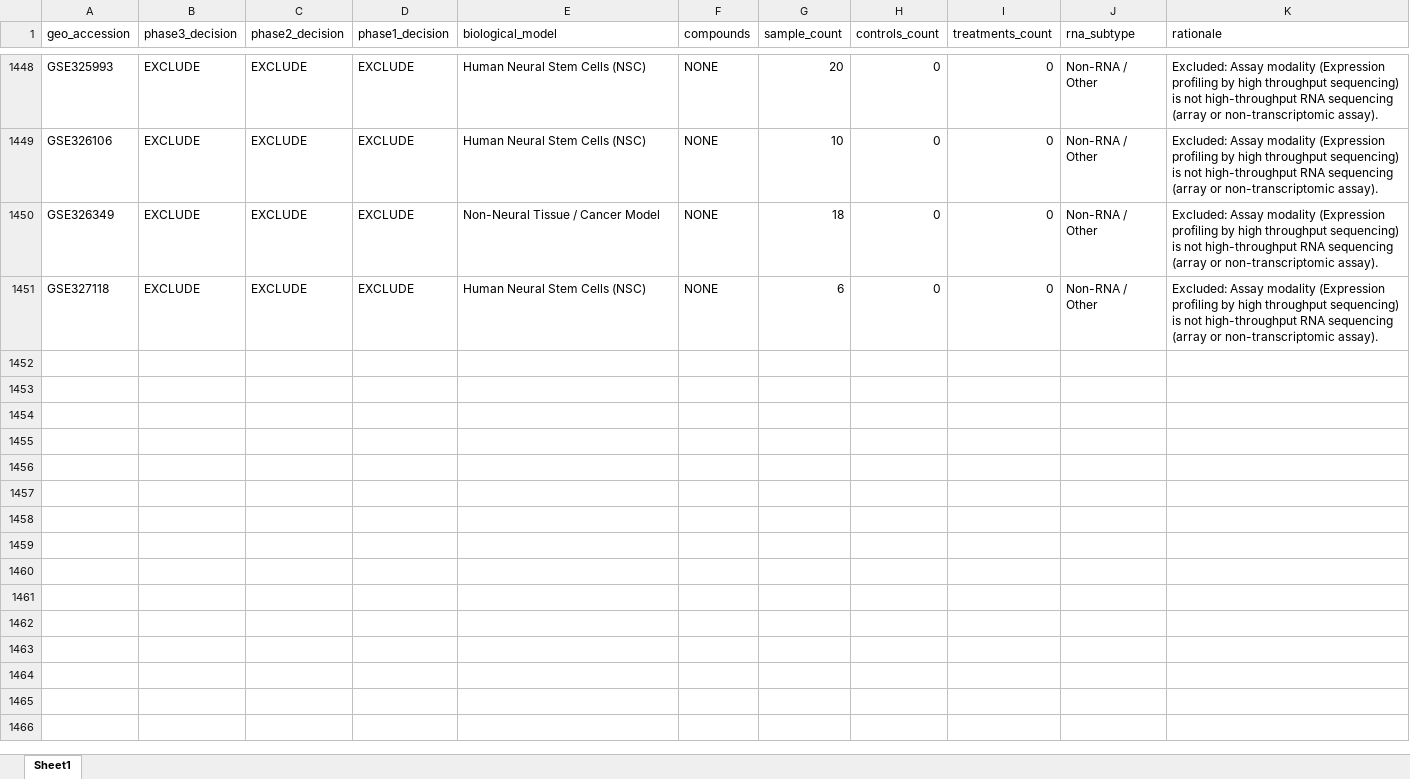
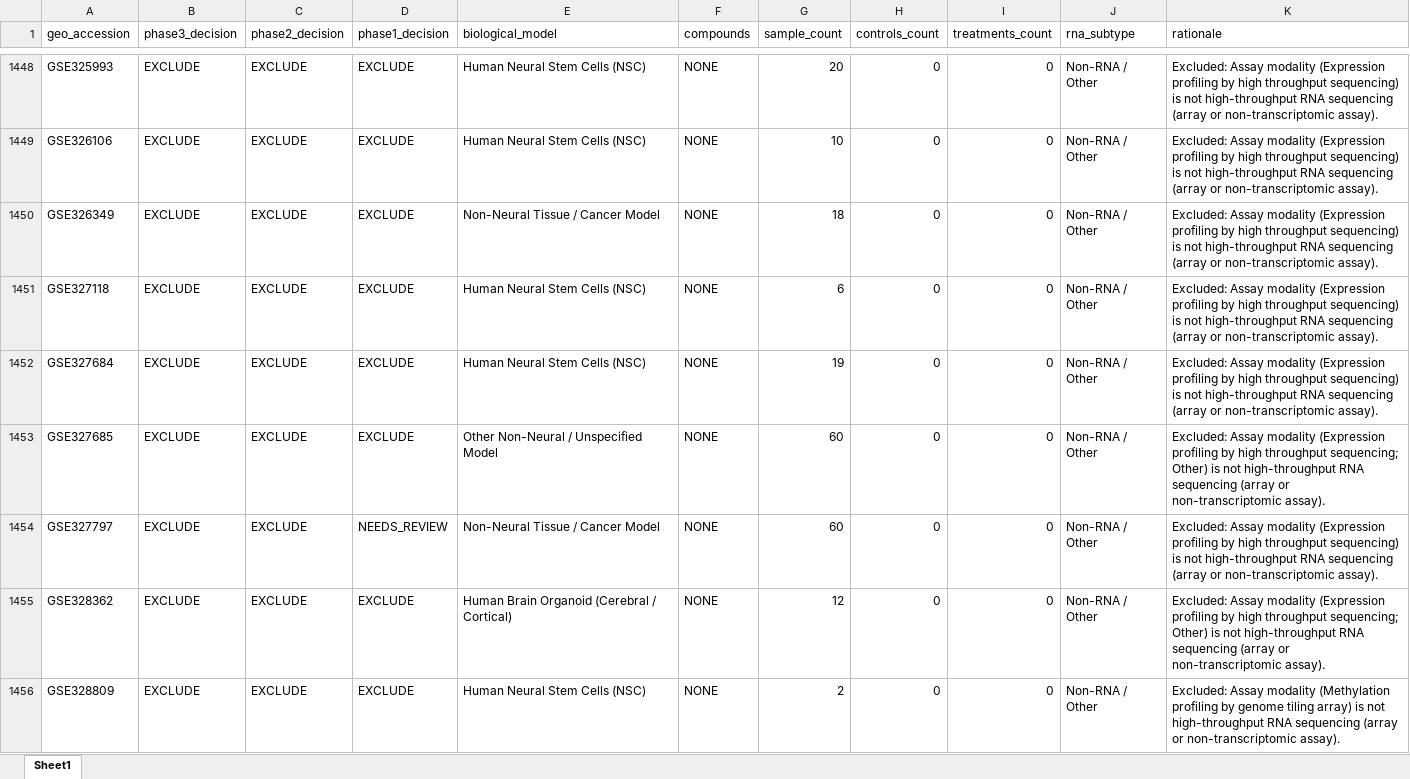
Before and after one commit to bioprintingLabsInc/DNT-Organoid-AI, an Excel workbook: outputs/verification/phase3/phase3_decision_log.xlsx, sheet Sheet1, drawn as a sheet; only a part is shown, gaps mark what is left out; values as stored, in another font and other column widths than the file's, no borders; the diff covers the shown part only; the diff names each change by its address in the sheet, - before the commit and + after, or states it on an @@ line.

Commit message:
feat(verification): phase 3 batch 30/34 (records 1451-1500 of 1666)

```diff
--- a/outputs/verification/phase3/phase3_decision_log.xlsx (sheet Sheet1)
+++ b/outputs/verification/phase3/phase3_decision_log.xlsx (sheet Sheet1)
+row 1452: GSE327684 | EXCLUDE | EXCLUDE | EXCLUDE | Human Neural Stem Cells (NSC) | NONE | 19 | 0 | 0 | Non-RNA / Other | Excluded: Assay modality (Expression profiling by high throughput sequencing) is not high-throughput RNA sequencing (array or non-transcriptomic assay).
+row 1453: GSE327685 | EXCLUDE | EXCLUDE | EXCLUDE | Other Non-Neural / Unspecified Model | NONE | 60 | 0 | 0 | Non-RNA / Other | Excluded: Assay modality (Expression profiling by high throughput sequencing; Other) is not high-throughput RNA sequencing (array or non-transcriptomic assay).
+row 1454: GSE327797 | EXCLUDE | EXCLUDE | NEEDS_REVIEW | Non-Neural Tissue / Cancer Model | NONE | 60 | 0 | 0 | Non-RNA / Other | Excluded: Assay modality (Expression profiling by high throughput sequencing) is not high-throughput RNA sequencing (array or non-transcriptomic assay).
+row 1455: GSE328362 | EXCLUDE | EXCLUDE | EXCLUDE | Human Brain Organoid (Cerebral / Cortical) | NONE | 12 | 0 | 0 | Non-RNA / Other | Excluded: Assay modality (Expression profiling by high throughput sequencing; Other) is not high-throughput RNA sequencing (array or non-transcriptomic assay).
+row 1456: GSE328809 | EXCLUDE | EXCLUDE | EXCLUDE | Human Neural Stem Cells (NSC) | NONE | 2 | 0 | 0 | Non-RNA / Other | Excluded: Assay modality (Methylation profiling by genome tiling array) is not high-throughput RNA sequencing (array or non-transcriptomic assay).
```
Also changed, not shown: 45 added rows elsewhere in this sheet, data/metadata/dnt_master_dataset_inventory.xlsx, outputs/verification/phase3/phase3_master_inventory.xlsx, 8 other files.
